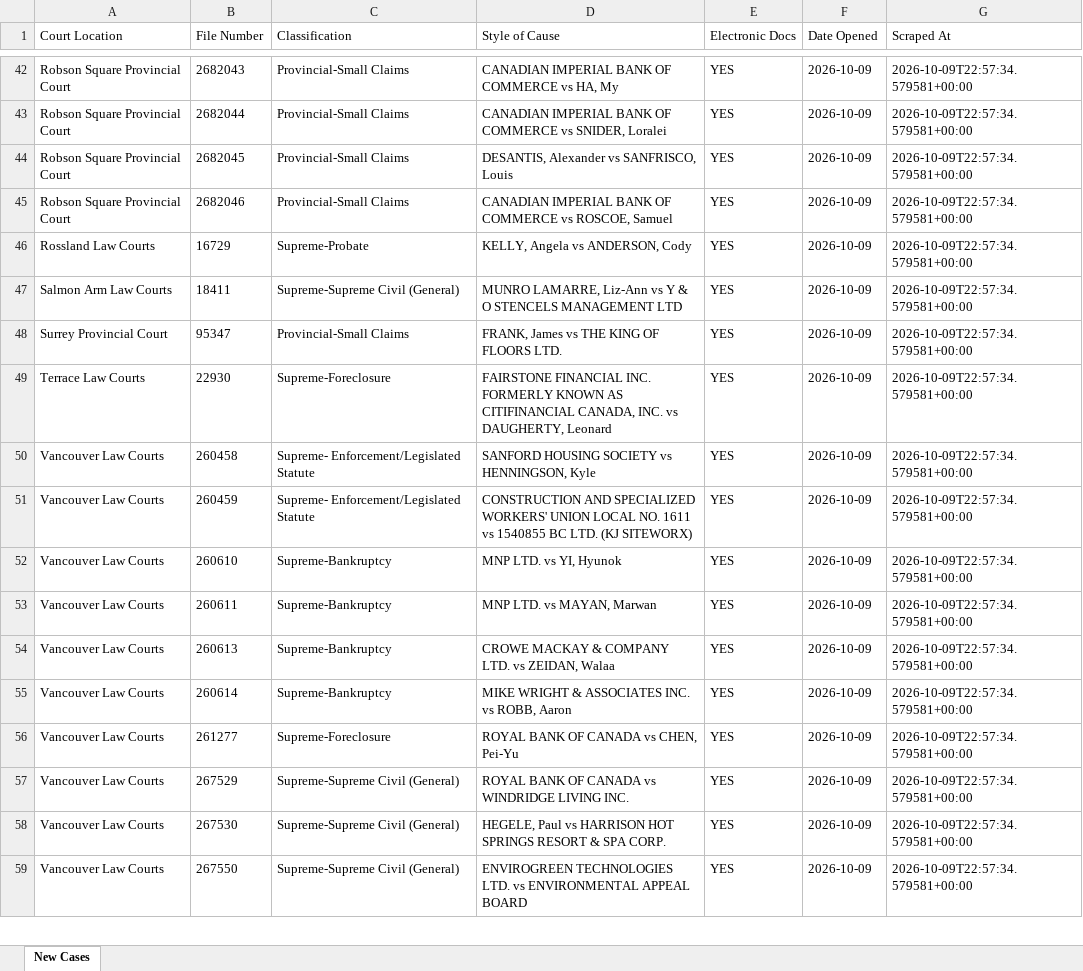
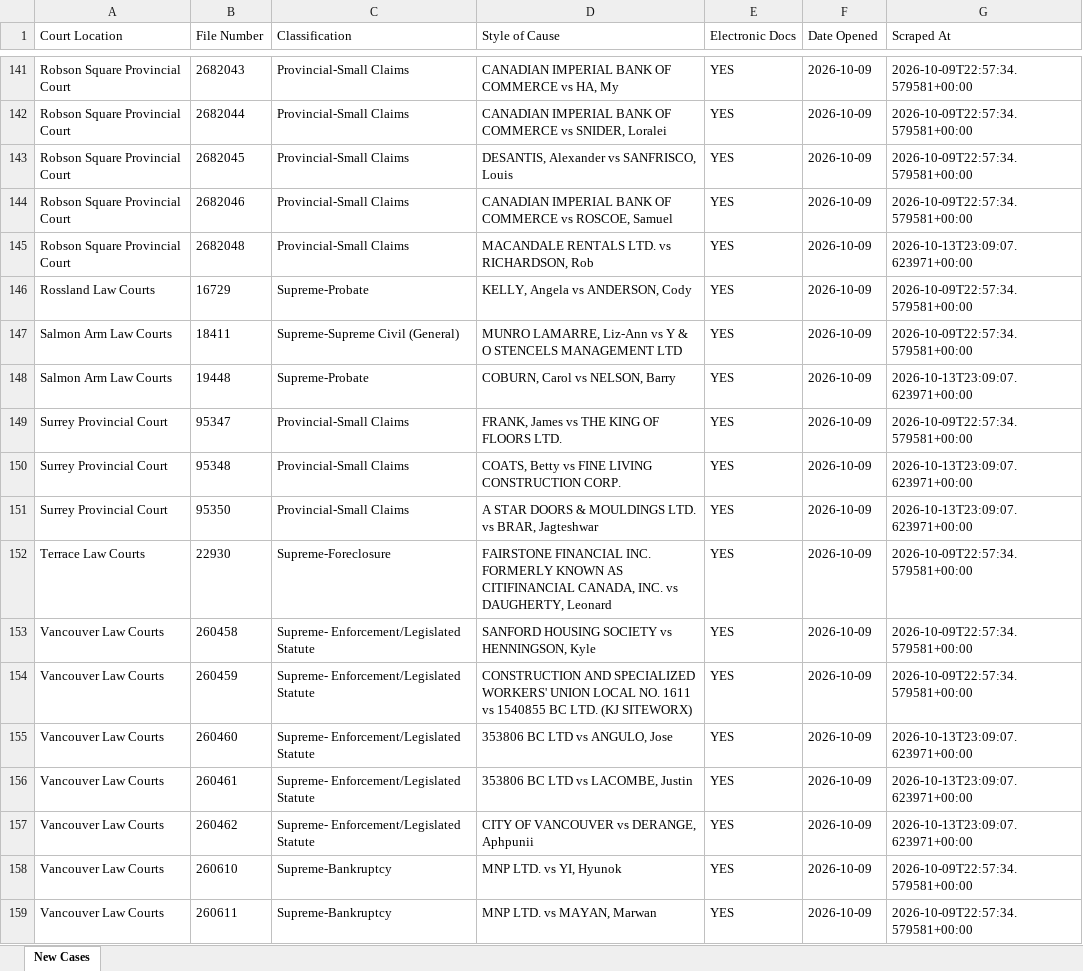
Before and after one commit to J7892/bccivilreport, an Excel workbook: data/bc_civil_cases.xlsx, sheet New Cases, drawn as a sheet; only a part is shown, gaps mark what is left out; the shorter side is filled out with more unchanged rows; values as stored, in another font and other column widths than the file's, no borders; the diff covers the shown part only; the diff names each change by its address in the sheet, - before the commit and + after, or states it on an @@ line.

```diff
--- a/data/bc_civil_cases.xlsx (sheet New Cases)
+++ b/data/bc_civil_cases.xlsx (sheet New Cases)
+row 145: Robson Square Provincial Court | 2682048 | Provincial-Small Claims | MACANDALE RENTALS LTD. vs RICHARDSON, Rob | YES | 2026-10-09 | 2026-10-13T23:09:07.623971+00:00
+row 148: Salmon Arm Law Courts | 19448 | Supreme-Probate | COBURN, Carol vs NELSON, Barry | YES | 2026-10-09 | 2026-10-13T23:09:07.623971+00:00
+row 150: Surrey Provincial Court | 95348 | Provincial-Small Claims | COATS, Betty vs FINE LIVING CONSTRUCTION CORP. | YES | 2026-10-09 | 2026-10-13T23:09:07.623971+00:00
+row 151: Surrey Provincial Court | 95350 | Provincial-Small Claims | A STAR DOORS & MOULDINGS LTD. vs BRAR, Jagteshwar | YES | 2026-10-09 | 2026-10-13T23:09:07.623971+00:00
+row 155: Vancouver Law Courts | 260460 | Supreme- Enforcement/Legislated Statute | 353806 BC LTD vs ANGULO, Jose | YES | 2026-10-09 | 2026-10-13T23:09:07.623971+00:00
+row 156: Vancouver Law Courts | 260461 | Supreme- Enforcement/Legislated Statute | 353806 BC LTD vs LACOMBE, Justin | YES | 2026-10-09 | 2026-10-13T23:09:07.623971+00:00
+row 157: Vancouver Law Courts | 260462 | Supreme- Enforcement/Legislated Statute | CITY OF VANCOUVER vs DERANGE, Aphpunii | YES | 2026-10-09 | 2026-10-13T23:09:07.623971+00:00
```
Also changed, not shown: 178 added rows elsewhere in this sheet, 4 other files.
